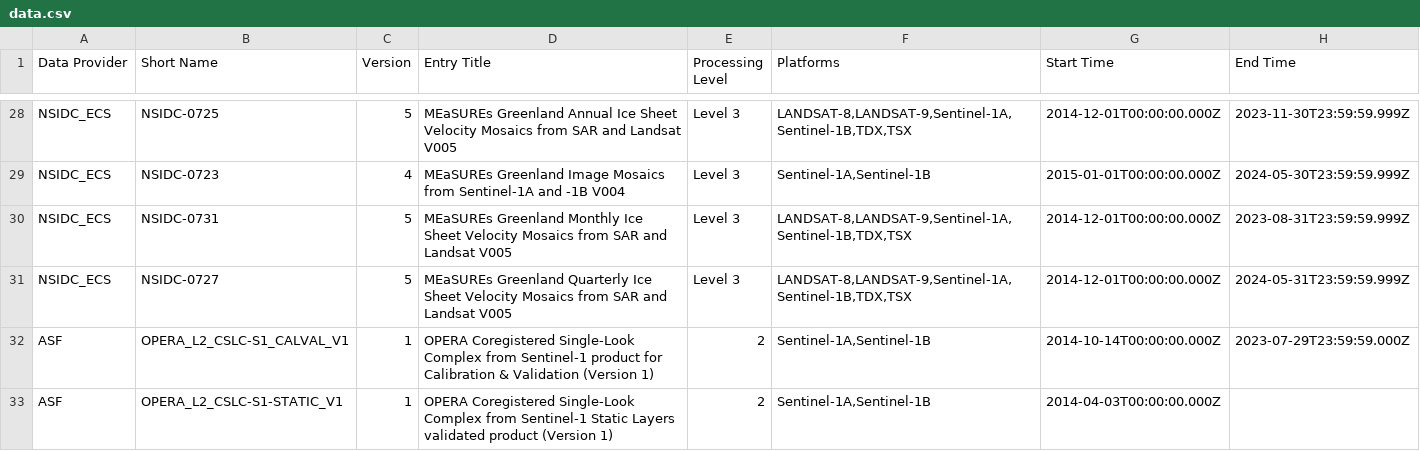
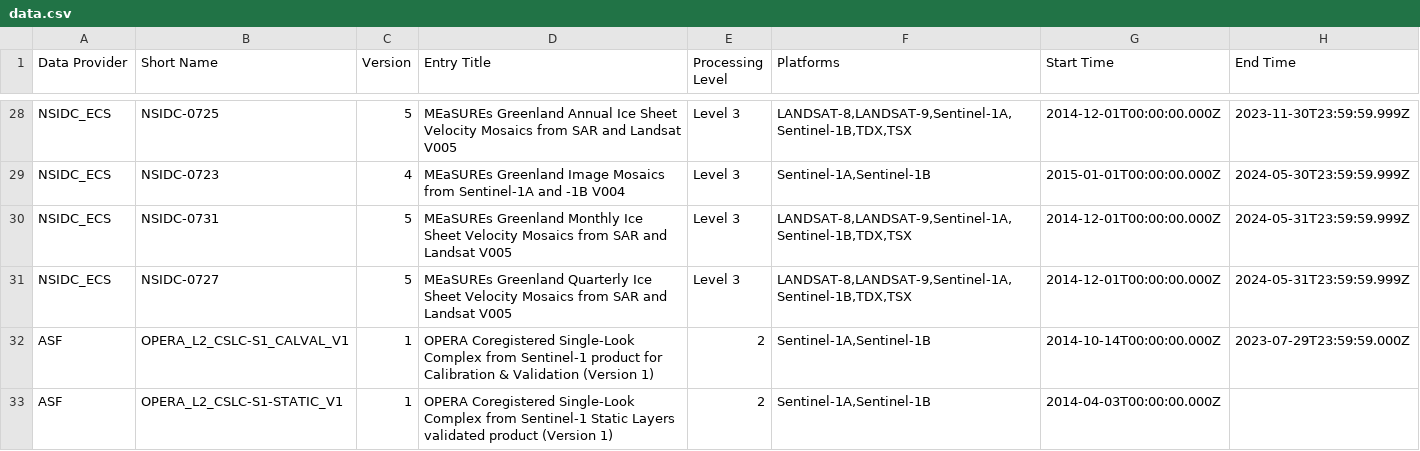
Before and after one commit to mattbeckley/w1, a CSV file: data.csv, drawn as a sheet; only a part is shown, gaps mark what is left out.

```diff
--- a/data.csv
+++ b/data.csv
@@ -29,3 +29,3 @@ NSIDC_ECS,NSIDC-0725,5,MEaSUREs Greenland Annual Ice Sheet Velocity Mosaics from
 NSIDC_ECS,NSIDC-0723,4,MEaSUREs Greenland Image Mosaics from Sentinel-1A and -1B V004,Level 3,"Sentinel-1A,Sentinel-1B",2015-01-01T00:00:00.000Z,2024-05-30T23:59:59.999Z
-NSIDC_ECS,NSIDC-0731,5,MEaSUREs Greenland Monthly Ice Sheet Velocity Mosaics from SAR and Landsat V005,Level 3,"LANDSAT-8,LANDSAT-9,Sentinel-1A,Sentinel-1B,TDX,TSX",2014-12-01T00:00:00.000Z,2023-08-31T23:59:59.999Z
+NSIDC_ECS,NSIDC-0731,5,MEaSUREs Greenland Monthly Ice Sheet Velocity Mosaics from SAR and Landsat V005,Level 3,"LANDSAT-8,LANDSAT-9,Sentinel-1A,Sentinel-1B,TDX,TSX",2014-12-01T00:00:00.000Z,2024-05-31T23:59:59.999Z
 NSIDC_ECS,NSIDC-0727,5,MEaSUREs Greenland Quarterly Ice Sheet Velocity Mosaics from SAR and Landsat V005,Level 3,"LANDSAT-8,LANDSAT-9,Sentinel-1A,Sentinel-1B,TDX,TSX",2014-12-01T00:00:00.000Z,2024-05-31T23:59:59.999Z
```
